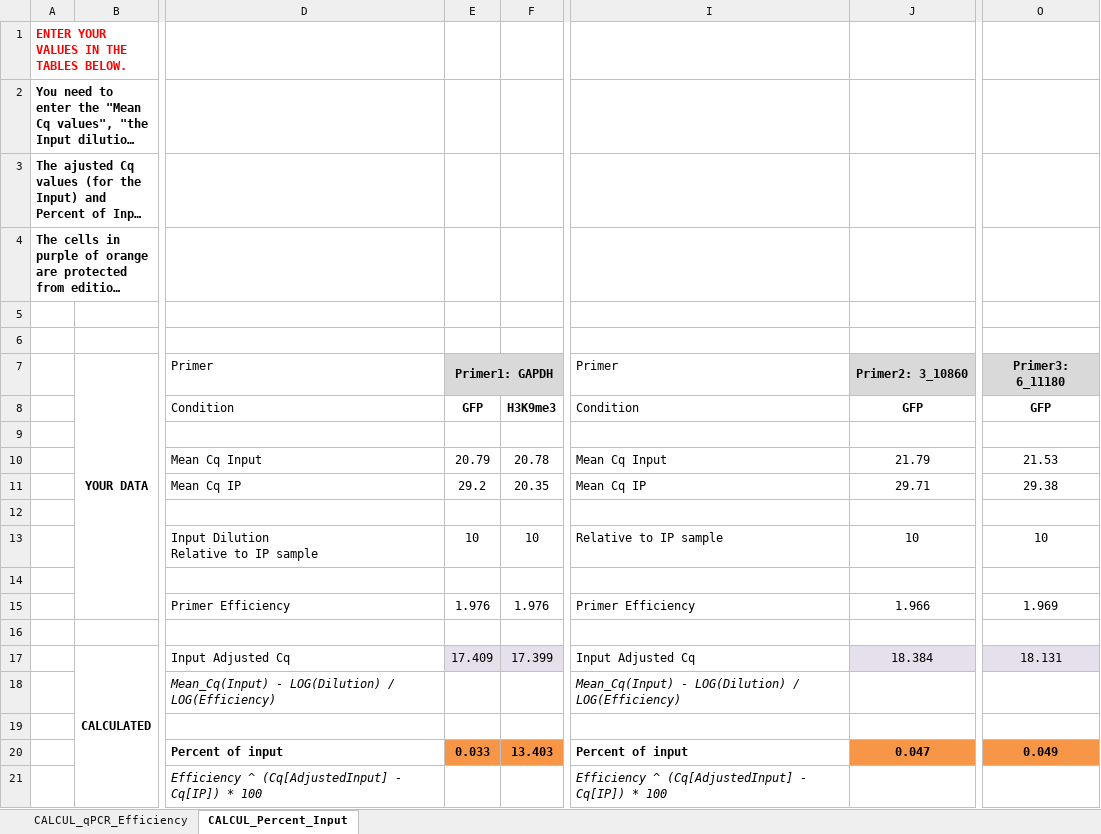
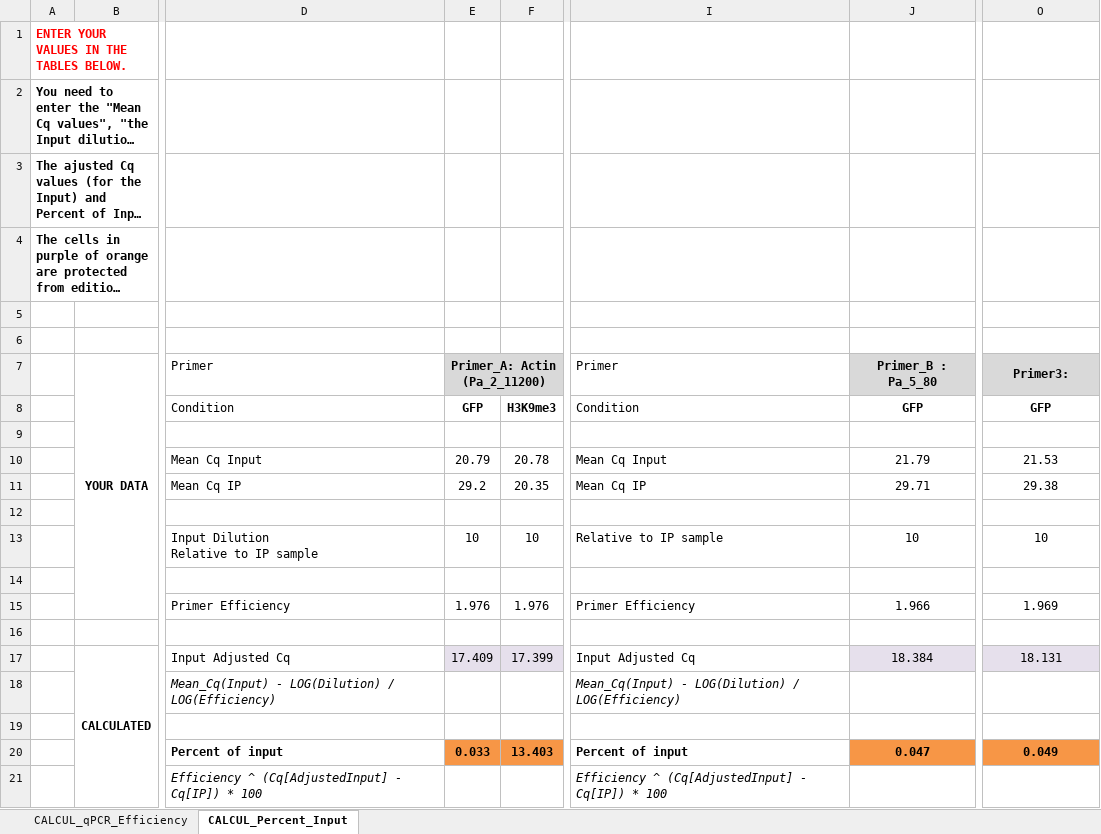
Before and after one commit to PierreGrognet/ChIPseq_Workshop, an Excel workbook: qPCR_Analysis.xlsx, sheet CALCUL_Percent_Input, drawn as a sheet; only a part is shown, gaps mark what is left out; long unchanged cells end in …; values as stored, in another font and other column widths than the file's, no borders; the diff names each change by its address in the sheet, - before the commit and + after, or states it on an @@ line.

Commit message:
change in primers names

```diff
--- a/qPCR_Analysis.xlsx (sheet CALCUL_Percent_Input)
+++ b/qPCR_Analysis.xlsx (sheet CALCUL_Percent_Input)
-E7: Primer1: GAPDH
+E7: Primer_A: Actin (Pa_2_11200)
-J7: Primer2: 3_10860
+J7: Primer_B : Pa_5_80
-O7: Primer3: 6_11180
+O7: Primer3:
```
Also changed, not shown: charts or pictures.
